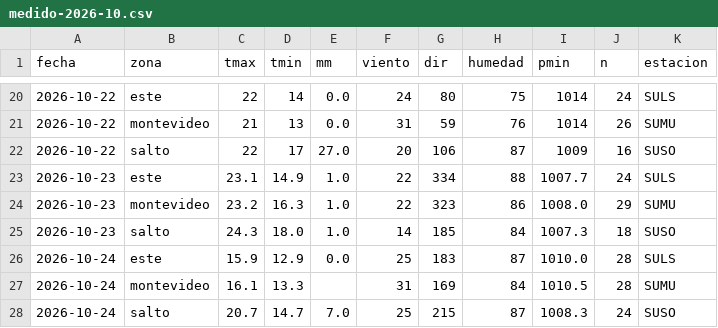
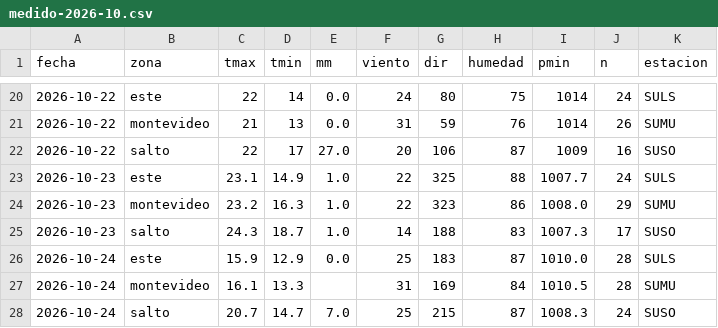
Before and after one commit to PatricioFerreira/Predictor-Noesis, a CSV file: data/historial/medido-2026-10.csv, drawn as a sheet; only a part is shown, gaps mark what is left out.

```diff
--- a/data/historial/medido-2026-10.csv
+++ b/data/historial/medido-2026-10.csv
@@ -22,5 +22,5 @@ fecha,zona,tmax,tmin,mm,viento,dir,humedad,pmin,n,estacion
 2026-10-22,salto,22,17,27.0,20,106,87,1009,16,SUSO
-2026-10-23,este,23.1,14.9,1.0,22,334,88,1007.7,24,SULS
+2026-10-23,este,23.1,14.9,1.0,22,325,88,1007.7,24,SULS
 2026-10-23,montevideo,23.2,16.3,1.0,22,323,86,1008.0,29,SUMU
-2026-10-23,salto,24.3,18.0,1.0,14,185,84,1007.3,18,SUSO
+2026-10-23,salto,24.3,18.7,1.0,14,188,83,1007.3,17,SUSO
 2026-10-24,este,15.9,12.9,0.0,25,183,87,1010.0,28,SULS
```
Also changed, not shown: data/historial/registro-2026-10.csv, 10 other files.
